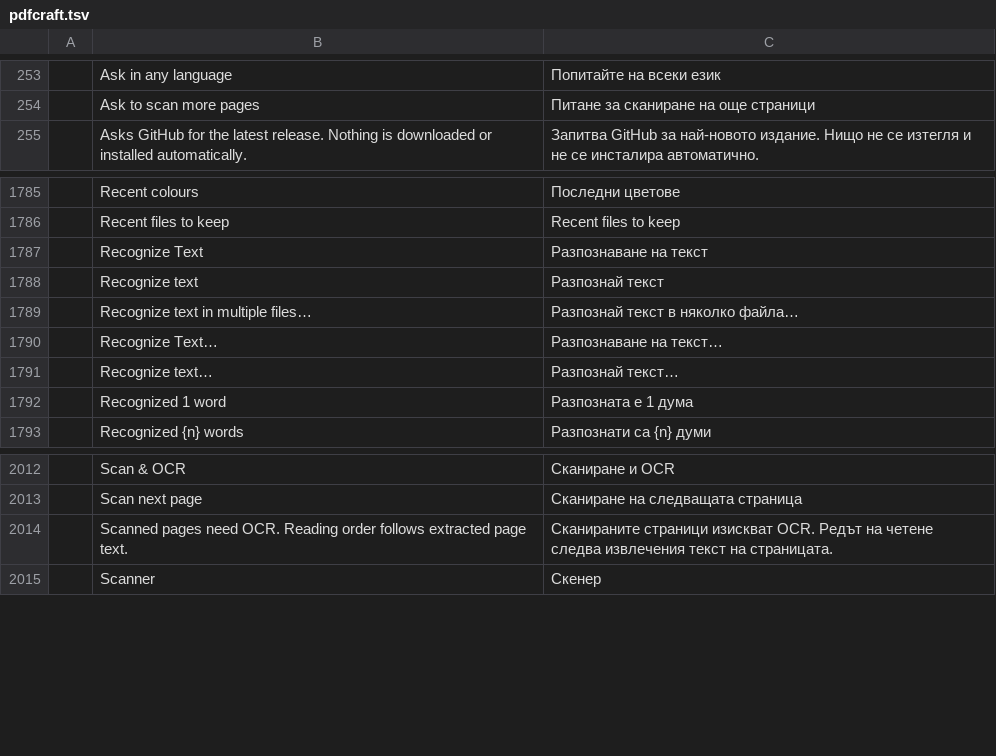
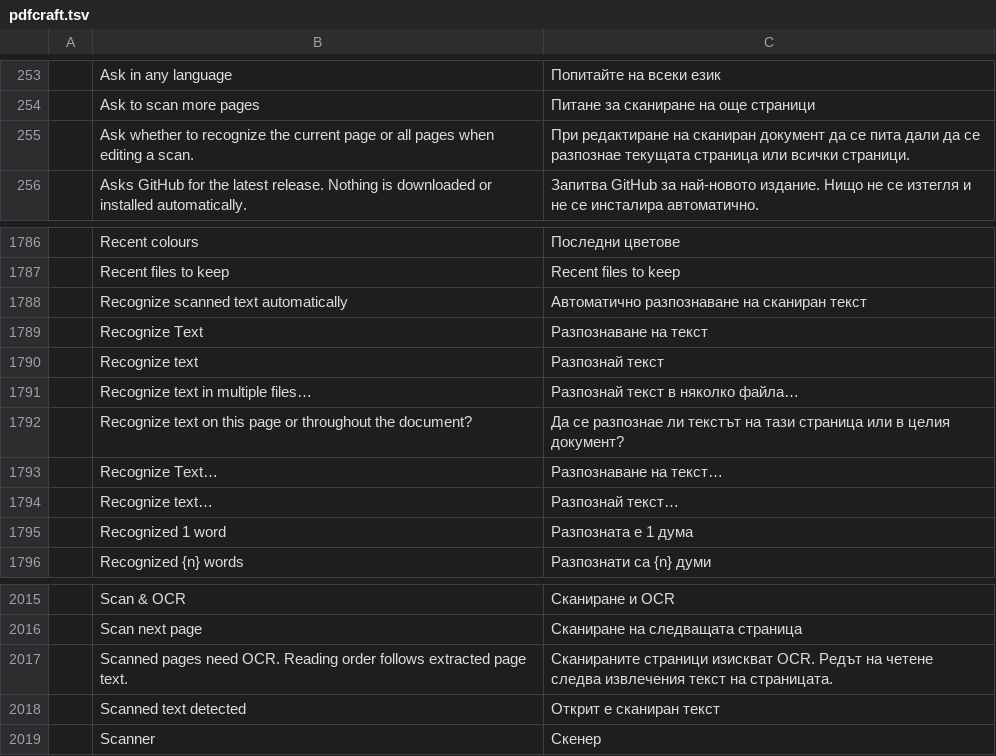
Before and after one commit to BBQ-MAN/craft-i18n, a TSV file: locales/bg/pdfcraft.tsv, drawn as a sheet; only a part is shown, gaps mark what is left out; the diff names each change by its address in the sheet, - before the commit and + after, or states it on an @@ line.

```diff
--- a/locales/bg/pdfcraft.tsv
+++ b/locales/bg/pdfcraft.tsv
+row 255:  | Ask whether to recognize the current page or all pages when editing a scan. | При редактиране на сканиран документ да се пита дали да се разпознае текущата страница или всички страници.
+row 1788:  | Recognize scanned text automatically | Автоматично разпознаване на сканиран текст
+row 1792:  | Recognize text on this page or throughout the document? | Да се разпознае ли текстът на тази страница или в целия документ?
+row 2018:  | Scanned text detected | Открит е сканиран текст
```
Also changed, not shown: locales/ar/pdfcraft.tsv, locales/ja/pdfcraft.tsv, 19 other files.
